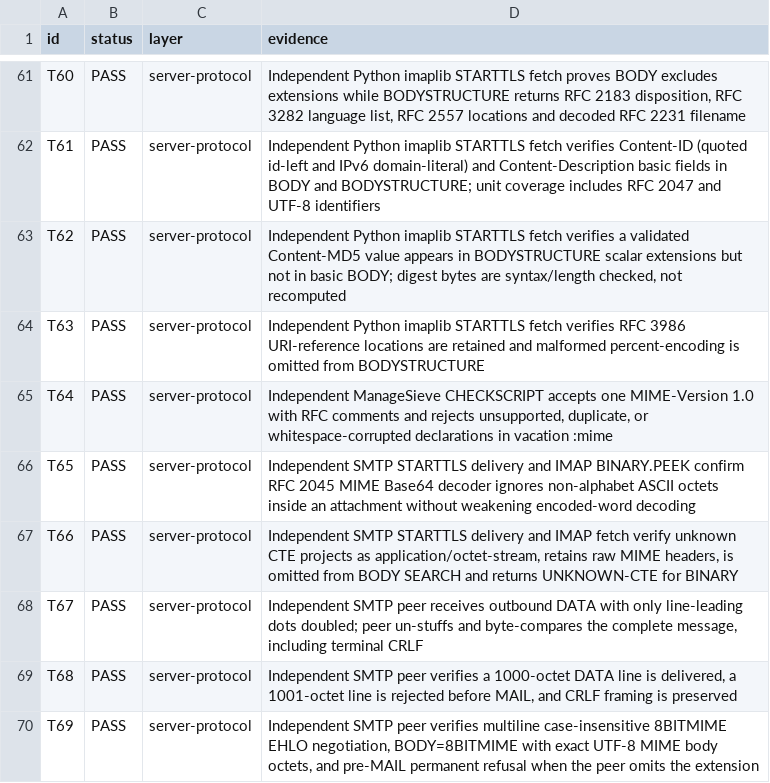
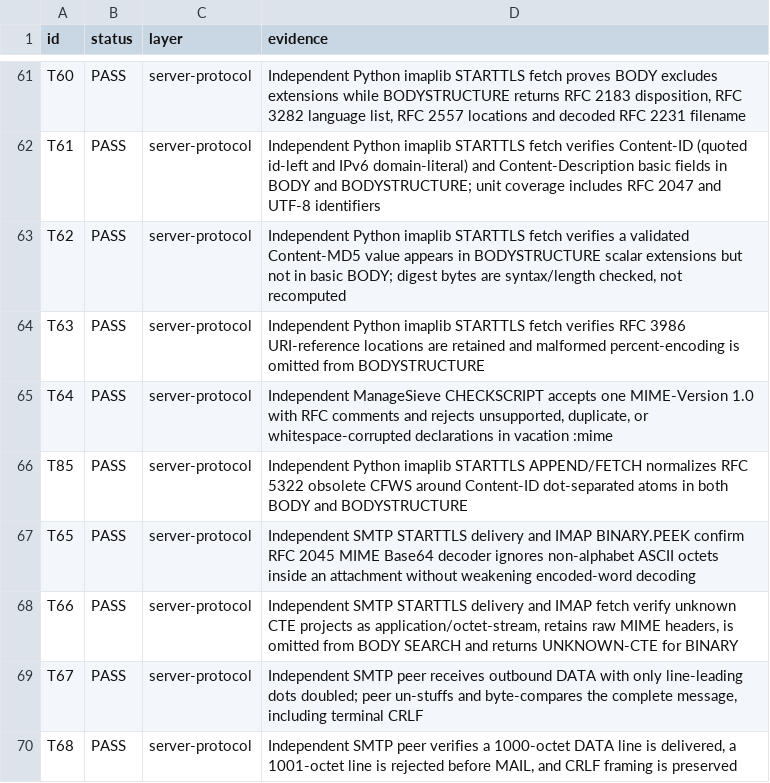
Before and after one commit to thepirateclub/litterkeep-server, a TSV file: docs/acceptance.tsv, drawn as a sheet; only a part is shown, gaps mark what is left out; the shorter side is filled out with more unchanged rows.

Commit message:
fix(mime): normalize obsolete Content-ID CFWS

```diff
--- a/docs/acceptance.tsv
+++ b/docs/acceptance.tsv
@@ -65,2 +65,3 @@ T63	PASS	server-protocol	Independent Python imaplib STARTTLS fetch verifies RFC
 T64	PASS	server-protocol	Independent ManageSieve CHECKSCRIPT accepts one MIME-Version 1.0 with RFC comments and rejects unsupported, duplicate, or whitespace-corrupted declarations in vacation :mime
+T85	PASS	server-protocol	Independent Python imaplib STARTTLS APPEND/FETCH normalizes RFC 5322 obsolete CFWS around Content-ID dot-separated atoms in both BODY and BODYSTRUCTURE
 T65	PASS	server-protocol	Independent SMTP STARTTLS delivery and IMAP BINARY.PEEK confirm RFC 2045 MIME Base64 decoder ignores non-alphabet ASCII octets inside an attachment without weakening encoded-word decoding
```
Also changed, not shown: 5 other files.
